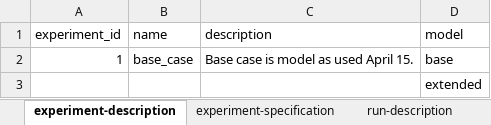
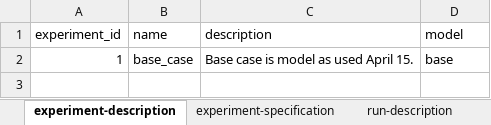
Before and after one commit to tprunarsson/BCS, an Excel workbook: experiments/experiment_template.xlsx, sheet experiment-description, drawn as a sheet; values as stored, in another font and other column widths than the file's, no borders; the diff names each change by its address in the sheet, - before the commit and + after, or states it on an @@ line.

```diff
--- a/experiments/experiment_template.xlsx (sheet experiment-description)
+++ b/experiments/experiment_template.xlsx (sheet experiment-description)
-row 3:  |  |  | extended
```
Also changed, not shown: lsh_data_processing/lsh_coding.xlsx, 4 other files.
